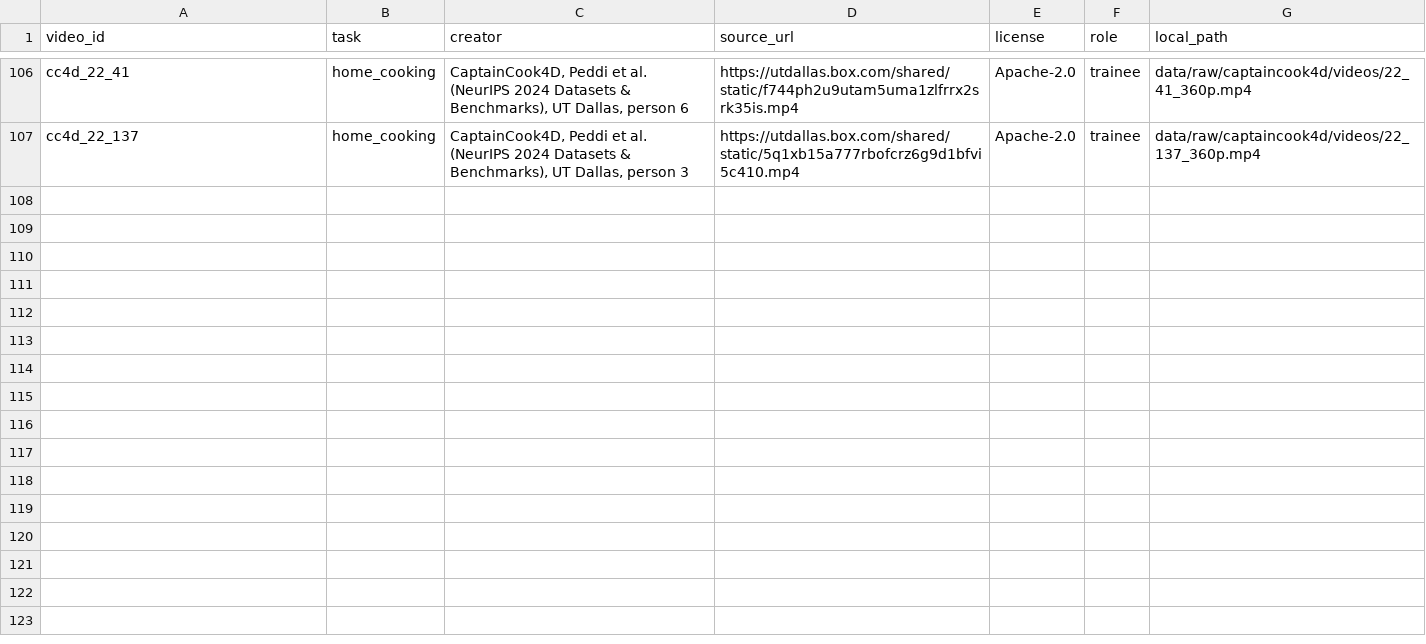
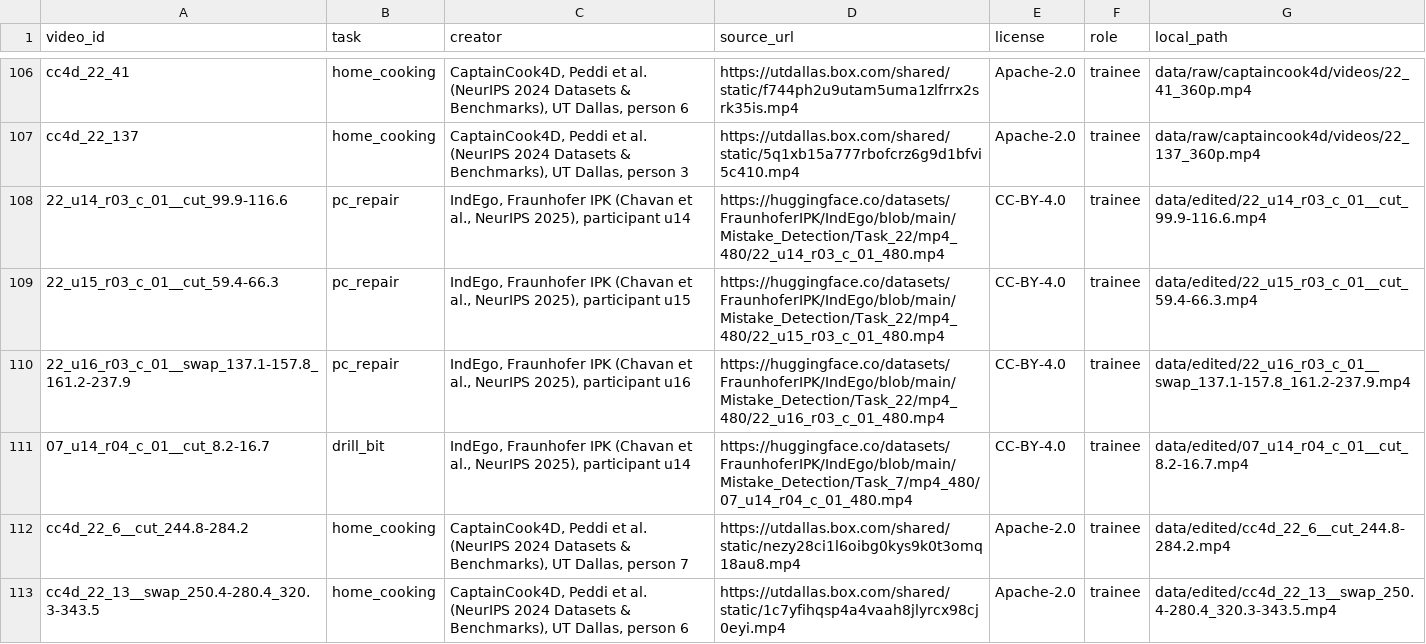
Before and after one commit to brianlee0113/procedure-replay, a CSV file: data/manifest.csv, drawn as a sheet; only a part is shown, gaps mark what is left out; the diff names each change by its address in the sheet, - before the commit and + after, or states it on an @@ line.

```diff
--- a/data/manifest.csv
+++ b/data/manifest.csv
+row 108: 22_u14_r03_c_01__cut_99.9-116.6 | pc_repair | IndEgo, Fraunhofer IPK (Chavan et al., NeurIPS 2025), participant u14 | https://huggingface.co/datasets/FraunhoferIPK/IndEgo/blob/main/Mistake_Detection/Task_22/mp4_480/22_u14_r03_c_01_480.mp4 | CC-BY-4.0 | trainee | data/edited/22_u14_r03_c_01__cut_99.9-116.6.mp4
+row 109: 22_u15_r03_c_01__cut_59.4-66.3 | pc_repair | IndEgo, Fraunhofer IPK (Chavan et al., NeurIPS 2025), participant u15 | https://huggingface.co/datasets/FraunhoferIPK/IndEgo/blob/main/Mistake_Detection/Task_22/mp4_480/22_u15_r03_c_01_480.mp4 | CC-BY-4.0 | trainee | data/edited/22_u15_r03_c_01__cut_59.4-66.3.mp4
+row 110: 22_u16_r03_c_01__swap_137.1-157.8_161.2-237.9 | pc_repair | IndEgo, Fraunhofer IPK (Chavan et al., NeurIPS 2025), participant u16 | https://huggingface.co/datasets/FraunhoferIPK/IndEgo/blob/main/Mistake_Detection/Task_22/mp4_480/22_u16_r03_c_01_480.mp4 | CC-BY-4.0 | trainee | data/edited/22_u16_r03_c_01__swap_137.1-157.8_161.2-237.9.mp4
+row 111: 07_u14_r04_c_01__cut_8.2-16.7 | drill_bit | IndEgo, Fraunhofer IPK (Chavan et al., NeurIPS 2025), participant u14 | https://huggingface.co/datasets/FraunhoferIPK/IndEgo/blob/main/Mistake_Detection/Task_7/mp4_480/07_u14_r04_c_01_480.mp4 | CC-BY-4.0 | trainee | data/edited/07_u14_r04_c_01__cut_8.2-16.7.mp4
+row 112: cc4d_22_6__cut_244.8-284.2 | home_cooking | CaptainCook4D, Peddi et al. (NeurIPS 2024 Datasets & Benchmarks), UT Dallas, person 7 | https://utdallas.box.com/shared/static/nezy28ci1l6oibg0kys9k0t3omq18au8.mp4 | Apache-2.0 | trainee | data/edited/cc4d_22_6__cut_244.8-284.2.mp4
+row 113: cc4d_22_13__swap_250.4-280.4_320.3-343.5 | home_cooking | CaptainCook4D, Peddi et al. (NeurIPS 2024 Datasets & Benchmarks), UT Dallas, person 6 | https://utdallas.box.com/shared/static/1c7yfihqsp4a4vaah8jlyrcx98cj0eyi.mp4 | Apache-2.0 | trainee | data/edited/cc4d_22_13__swap_250.4-280.4_320.3-343.5.mp4
```
Also changed, not shown: 11 other files.
